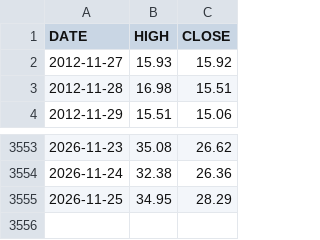
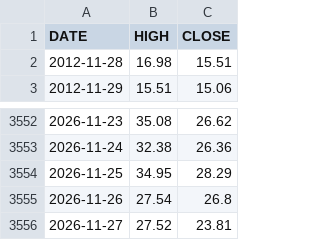
Before and after one commit to marschannewtag-spec/mars-robot, a CSV file: ops/data/pwa/vix_daily.csv, drawn as a sheet; only a part is shown, gaps mark what is left out.

```diff
--- a/ops/data/pwa/vix_daily.csv
+++ b/ops/data/pwa/vix_daily.csv
@@ -1,3 +1,2 @@
 DATE,HIGH,CLOSE
-2012-11-27,15.93,15.92
 2012-11-28,16.98,15.51
@@ -3555 +3554,3 @@ DATE,HIGH,CLOSE
 2026-11-25,34.95,28.29
+2026-11-26,27.54,26.8
+2026-11-27,27.52,23.81
```
Also changed, not shown: ops/data/health_log.csv, 5 other files.
